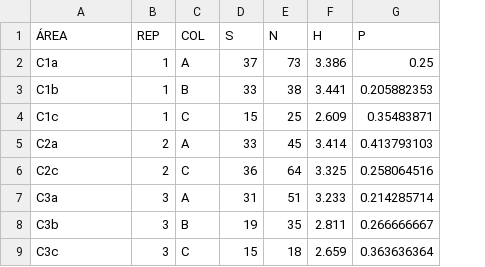
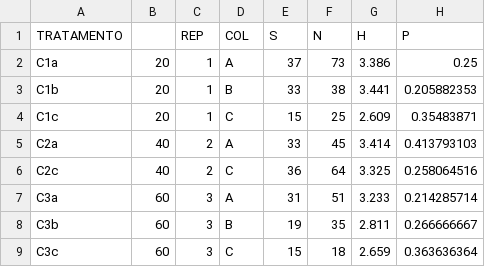
Before and after one commit to juliaflorio/DOUTORADO, a CSV file: CAFÉ_MÉTRICAS DA PAISAGEM_modelo unico.csv, drawn as a sheet; only a part is shown; the diff names each change by its address in the sheet, - before the commit and + after, or states it on an @@ line.

Commit message:
Add files via upload

```diff
--- a/CAFÉ_MÉTRICAS DA PAISAGEM_modelo unico.csv
+++ b/CAFÉ_MÉTRICAS DA PAISAGEM_modelo unico.csv
+column B, rows 2-9: 20 | 20 | 20 | 40 | 40 | 60 | 60 | 60
-A1: ÁREA
+A1: TRATAMENTO
```
